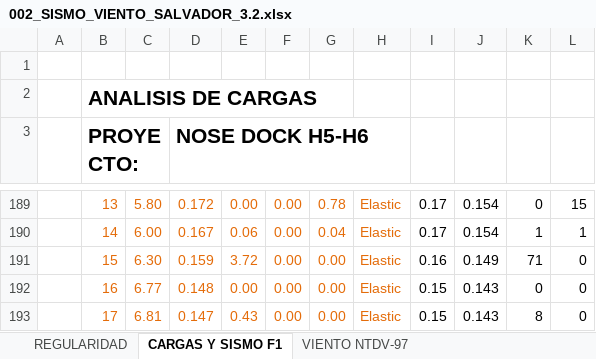
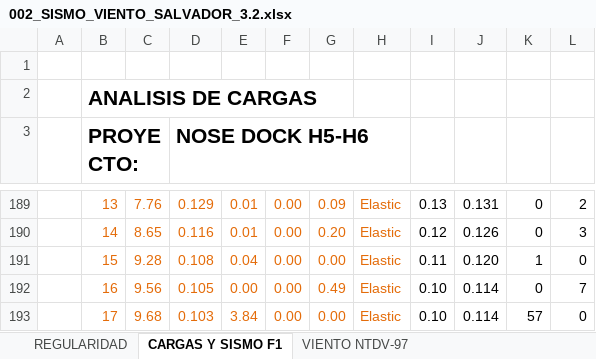
Before and after one commit to 1612567helumich/STAADS, an Excel workbook: 002_SISMO_VIENTO_SALVADOR_3.2.xlsx, sheet CARGAS Y SISMO F1, drawn as a sheet; only a part is shown, gaps mark what is left out; values as stored, in another font and other column widths than the file's, no borders; charts and pictures not drawn; the diff covers the shown part only; the diff names each change by its address in the sheet, - before the commit and + after, or states it on an @@ line.

```diff
--- a/002_SISMO_VIENTO_SALVADOR_3.2.xlsx (sheet CARGAS Y SISMO F1)
+++ b/002_SISMO_VIENTO_SALVADOR_3.2.xlsx (sheet CARGAS Y SISMO F1)
-C189: 5.80
+C189: 7.76
-D189 (NOSE DOCK H5-H6): 0.172
+D189 (NOSE DOCK H5-H6): 0.129
-E189: 0.00
+E189: 0.01
-G189: 0.78
+G189: 0.09
-I189: 0.17
+I189: 0.13
-J189: 0.154
+J189: 0.131
-L189: 15
+L189: 2
-C190: 6.00
+C190: 8.65
-D190 (NOSE DOCK H5-H6): 0.167
+D190 (NOSE DOCK H5-H6): 0.116
-E190: 0.06
+E190: 0.01
-G190: 0.04
+G190: 0.20
-I190: 0.17
+I190: 0.12
-J190: 0.154
+J190: 0.126
-K190: 1
+K190: 0
-L190: 1
+L190: 3
-C191: 6.30
+C191: 9.28
-D191 (NOSE DOCK H5-H6): 0.159
+D191 (NOSE DOCK H5-H6): 0.108
-E191: 3.72
+E191: 0.04
-I191: 0.16
+I191: 0.11
-J191: 0.149
+J191: 0.120
-K191: 71
+K191: 1
-C192: 6.77
+C192: 9.56
-D192 (NOSE DOCK H5-H6): 0.148
+D192 (NOSE DOCK H5-H6): 0.105
-G192: 0.00
+G192: 0.49
-I192:I193: 0.15
+I192:I193: 0.10
-J192:J193: 0.143
+J192:J193: 0.114
-L192: 0
+L192: 7
-C193: 6.81
+C193: 9.68
-D193 (NOSE DOCK H5-H6): 0.147
+D193 (NOSE DOCK H5-H6): 0.103
-E193: 0.43
+E193: 3.84
-K193: 8
+K193: 57
```
Also changed, not shown: 10 added rows, 10 removed rows and 202 edited cells elsewhere in this sheet, 1 other file.
